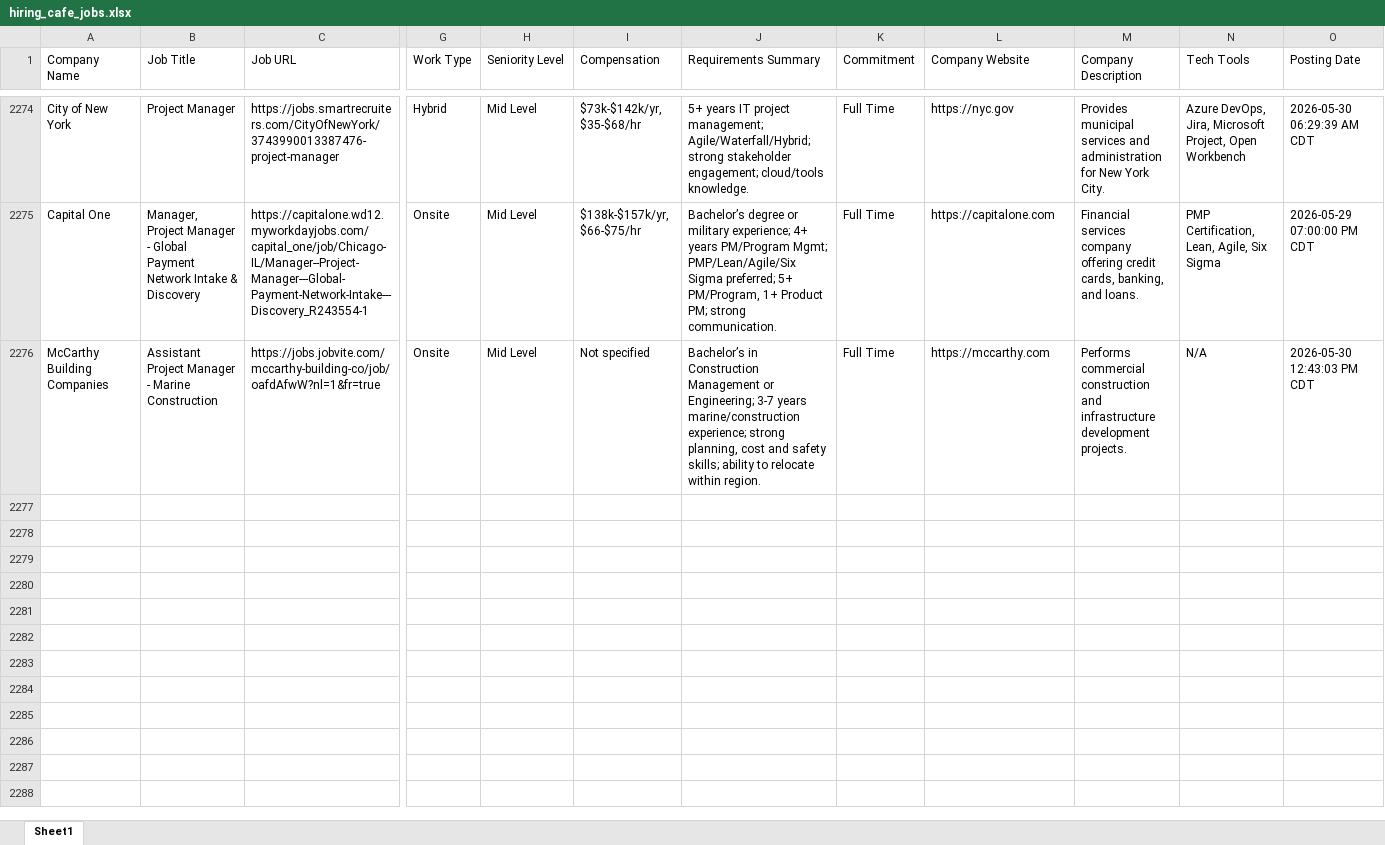
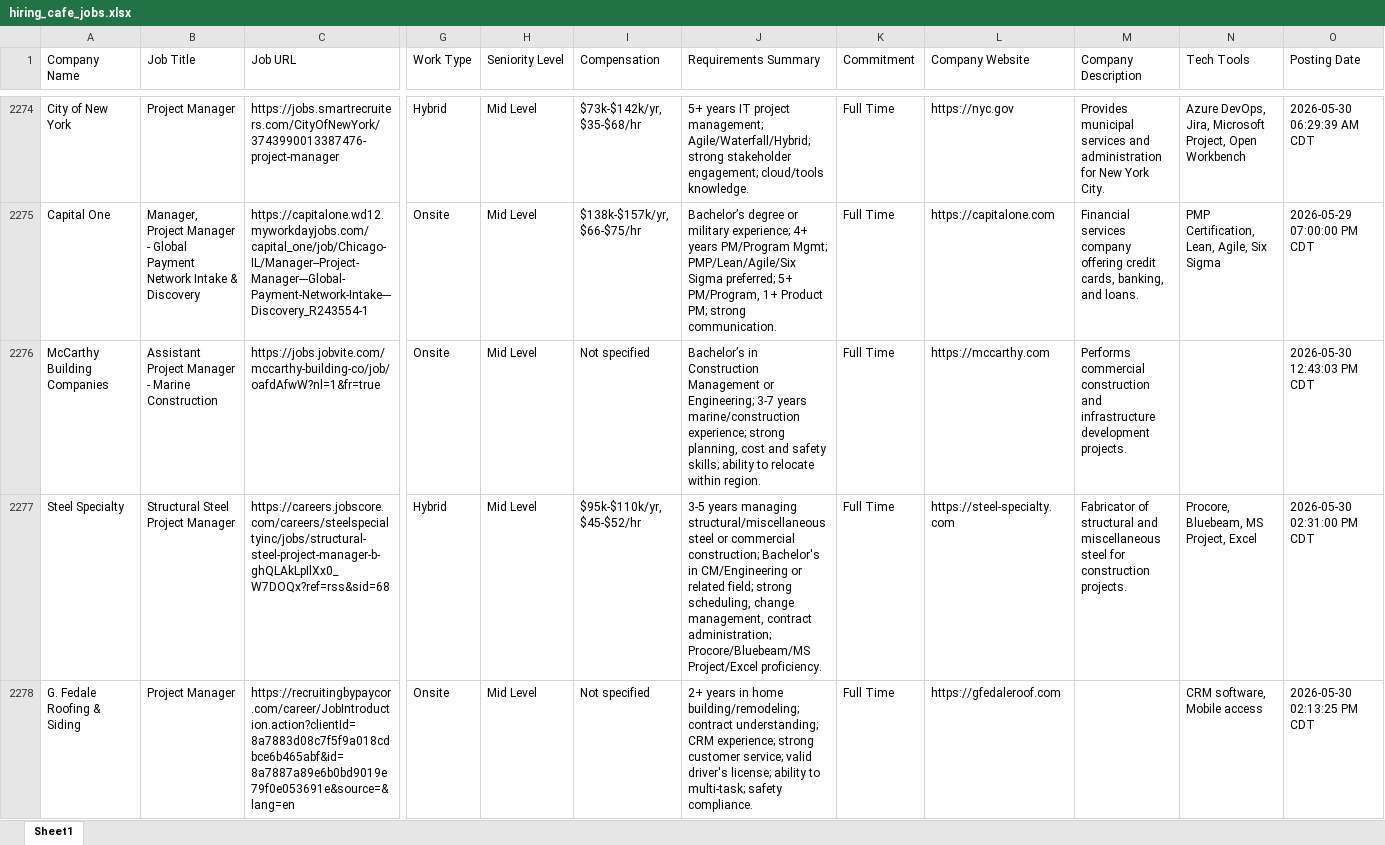
Before and after one commit to Kolla1997/HiringCafeJ, an Excel workbook: hiring_cafe_jobs.xlsx, sheet Sheet1, drawn as a sheet; only a part is shown, gaps mark what is left out; values as stored, in another font and other column widths than the file's, no borders; rows hold the shown columns only; the diff covers the shown part only; the diff names each change by its address in the sheet, - before the commit and + after, or states it on an @@ line.

```diff
--- a/hiring_cafe_jobs.xlsx (sheet Sheet1)
+++ b/hiring_cafe_jobs.xlsx (sheet Sheet1)
-N2276 (Tech Tools): N/A
+N2276 (Tech Tools): (empty)
+row 2277: Steel Specialty | Structural Steel Project Manager | https://careers.jobscore.com/careers/steelspecialtyinc/jobs/structural-steel-project-manager-b-ghQLAkLpIlXx0_W7DOQx?ref=rss&sid=68 | Hybrid | Mid Level | $95k-$110k/yr, $45-$52/hr | 3-5 years managing structural/miscellaneous steel or commercial construction; Bachelor's in CM/Engineering or related field; strong scheduling, change management, contract administration; Procore/Bluebeam/MS Project/Excel proficiency. | Full Time | https://steel-specialty.com | Fabricator of structural and miscellaneous steel for construction projects. | Procore, Bluebeam, MS Project, Excel | 2026-05-30 02:31:00 PM CDT
+row 2278: G. Fedale Roofing & Siding | Project Manager | https://recruitingbypaycor.com/career/JobIntroduction.action?clientId=8a7883d08c7f5f9a018cdbce6b465abf&id=8a7887a89e6b0bd9019e79f0e053691e&source=&lang=en | Onsite | Mid Level | Not specified | 2+ years in home building/remodeling; contract understanding; CRM experience; strong customer service; valid driver's license; ability to multi-task; safety compliance. | Full Time | https://gfedaleroof.com |  | CRM software, Mobile access | 2026-05-30 02:13:25 PM CDT
```
Also changed, not shown: 2 added rows elsewhere in this sheet.
